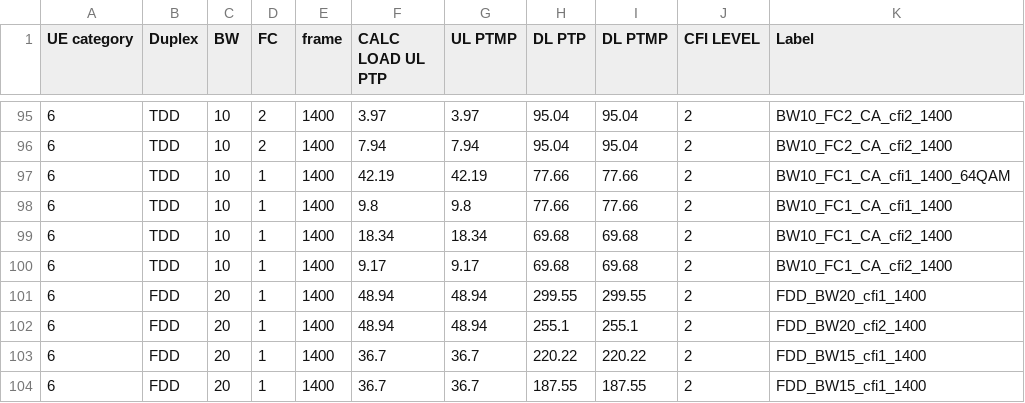
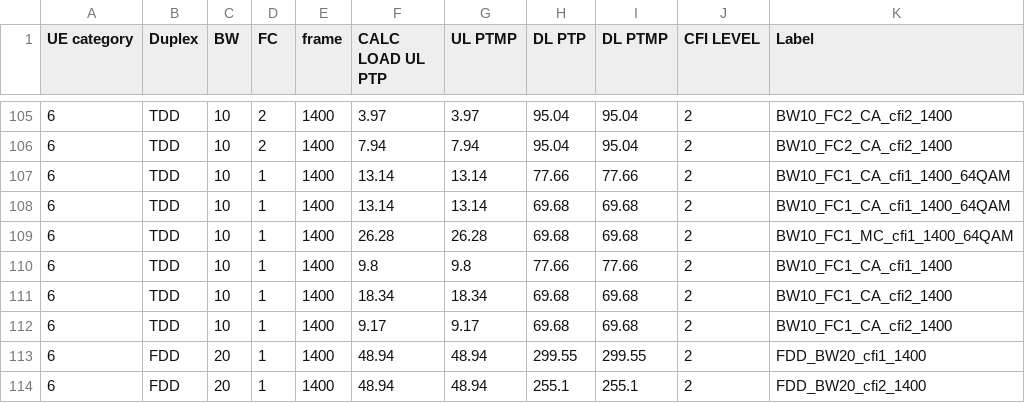
Before and after one commit to airspansvg/Testspan_Runners, a CSV file: src/main/resources/Traffic/auto_calculator.csv, drawn as a sheet; only a part is shown, gaps mark what is left out; the shorter side is filled out with more unchanged rows; the diff covers the shown part only.

```diff
--- a/src/main/resources/Traffic/auto_calculator.csv
+++ b/src/main/resources/Traffic/auto_calculator.csv
@@ -96,3 +106,5 @@ UE category,Duplex,BW,FC,frame,CALC LOAD UL PTP,UL PTMP,DL PTP,DL PTMP,CFI LEVEL
 6,TDD,10,2,1400,7.94,7.94,95.04,95.04,2,BW10_FC2_CA_cfi2_1400
-6,TDD,10,1,1400,42.19,42.19,77.66,77.66,2,BW10_FC1_CA_cfi1_1400_64QAM
+6,TDD,10,1,1400,13.14,13.14,77.66,77.66,2,BW10_FC1_CA_cfi1_1400_64QAM
+6,TDD,10,1,1400,13.14,13.14,69.68,69.68,2,BW10_FC1_CA_cfi1_1400_64QAM
+6,TDD,10,1,1400,26.28,26.28,69.68,69.68,2,BW10_FC1_MC_cfi1_1400_64QAM
 6,TDD,10,1,1400,9.8,9.8,77.66,77.66,2,BW10_FC1_CA_cfi1_1400
```
Also changed, not shown: 10 added rows and 6 edited cells elsewhere in this file.
